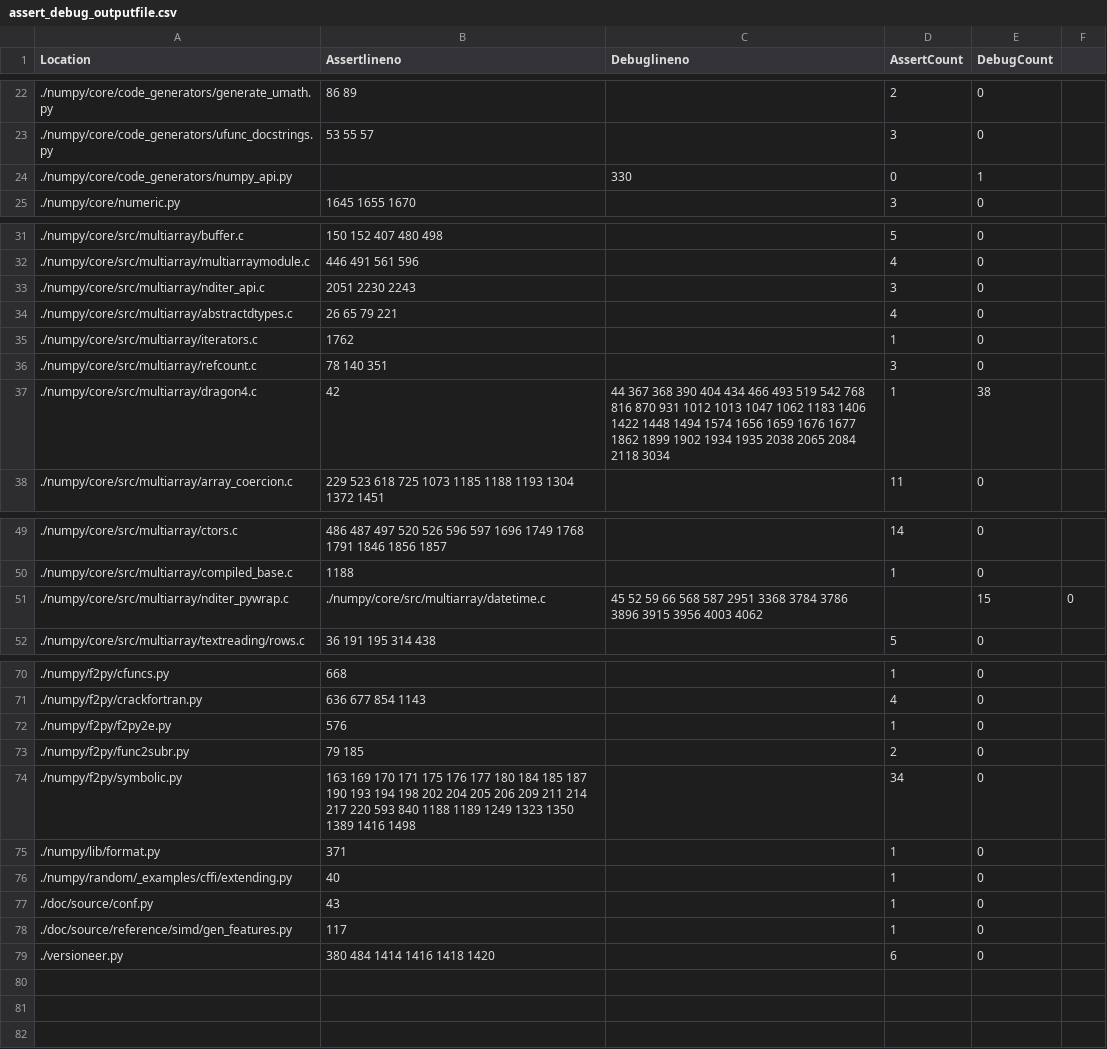
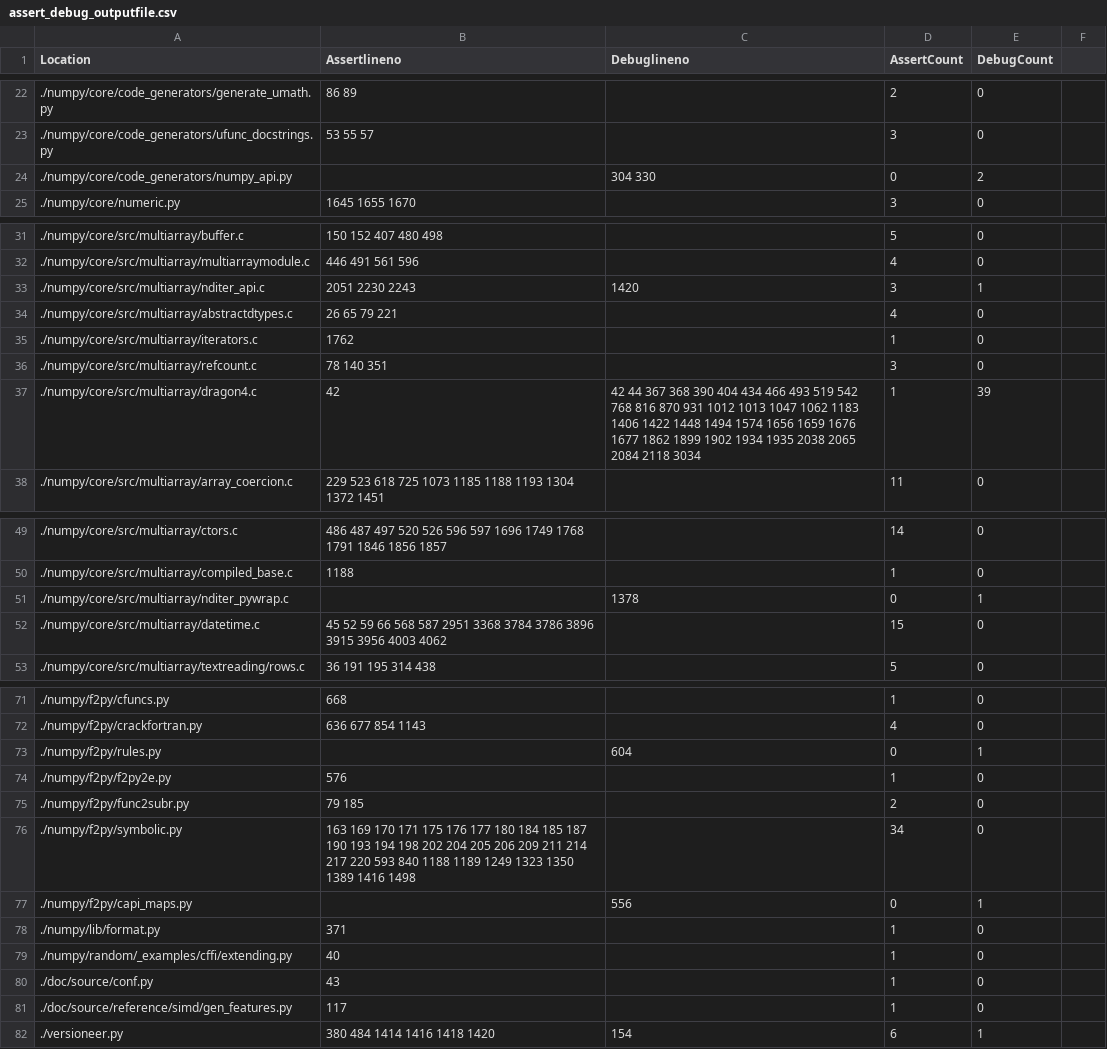
Before and after one commit to esshariprasad/A-Testing-Case-Study-on-Numpy-Library, a CSV file: assert_debug_outputfile.csv, drawn as a sheet; only a part is shown, gaps mark what is left out.

Commit message:
code update assertndebug

```diff
--- a/assert_debug_outputfile.csv
+++ b/assert_debug_outputfile.csv
@@ -23,3 +23,3 @@ Location,Assertlineno,Debuglineno,AssertCount,DebugCount
 ./numpy/core/code_generators/ufunc_docstrings.py,"53 55 57","",3,0
-./numpy/core/code_generators/numpy_api.py,""," 330",0,1
+./numpy/core/code_generators/numpy_api.py,"","304 330",0,2
 ./numpy/core/numeric.py,"1645 1655 1670","",3,0
@@ -32,3 +32,3 @@ Location,Assertlineno,Debuglineno,AssertCount,DebugCount
 ./numpy/core/src/multiarray/multiarraymodule.c,"446 491 561 596","",4,0
-./numpy/core/src/multiarray/nditer_api.c," 2051 2230 2243","",3,0
+./numpy/core/src/multiarray/nditer_api.c," 2051 2230 2243","1420",3,1
 ./numpy/core/src/multiarray/abstractdtypes.c,"26 65 79 221","",4,0
@@ -36,3 +36,3 @@ Location,Assertlineno,Debuglineno,AssertCount,DebugCount
 ./numpy/core/src/multiarray/refcount.c,"78 140 351","",3,0
-./numpy/core/src/multiarray/dragon4.c,"42"," 44 367 368 390 404 434 466 493 519 542 768 816 870 931 1012 1013 1047 1062 1183 1406 1422 1448 1494 1574 1656 1659 1676 1677 1862 1899 1902 1934 1935 2038 2065 2084 2118 3034",1,38
+./numpy/core/src/multiarray/dragon4.c,"42","42 44 367 368 390 404 434 466 493 519 542 768 816 870 931 1012 1013 1047 1062 1183 1406 1422 1448 1494 1574 1656 1659 1676 1677 1862 1899 1902 1934 1935 2038 2065 2084 2118 3034",1,39
 ./numpy/core/src/multiarray/array_coercion.c,"229 523 618 725 1073 1185 1188 1193 1304 1372 1451","",11,0
@@ -50,3 +50,4 @@ Location,Assertlineno,Debuglineno,AssertCount,DebugCount
 ./numpy/core/src/multiarray/compiled_base.c,"1188","",1,0
-./numpy/core/src/multiarray/nditer_pywrap.c,./numpy/core/src/multiarray/datetime.c,"45 52 59 66 568 587 2951 3368 3784 3786 3896 3915 3956 4003 4062","",15,0
+./numpy/core/src/multiarray/nditer_pywrap.c,"","1378",0,1
+./numpy/core/src/multiarray/datetime.c,"45 52 59 66 568 587 2951 3368 3784 3786 3896 3915 3956 4003 4062","",15,0
 ./numpy/core/src/multiarray/textreading/rows.c,"36 191 195 314 438","",5,0
@@ -71,2 +72,3 @@ Location,Assertlineno,Debuglineno,AssertCount,DebugCount
 ./numpy/f2py/crackfortran.py,"636 677 854 1143","",4,0
+./numpy/f2py/rules.py,"","604",0,1
 ./numpy/f2py/f2py2e.py,"576","",1,0
@@ -74,2 +76,3 @@ Location,Assertlineno,Debuglineno,AssertCount,DebugCount
 ./numpy/f2py/symbolic.py,"163 169 170 171 175 176 177 180 184 185 187 190 193 194 198 202 204 205 206 209 211 214 217 220 593 840 1188 1189 1249 1323 1350 1389 1416 1498","",34,0
+./numpy/f2py/capi_maps.py,"","556",0,1
 ./numpy/lib/format.py,"371","",1,0
@@ -78,2 +81,2 @@ Location,Assertlineno,Debuglineno,AssertCount,DebugCount
 ./doc/source/reference/simd/gen_features.py,"117","",1,0
-./versioneer.py,"380 484 1414 1416 1418 1420","",6,0
+./versioneer.py," 380 484 1414 1416 1418 1420","154",6,1
```
Also changed, not shown: Folder_Assert_Debug_Count.csv, 2 other files.
